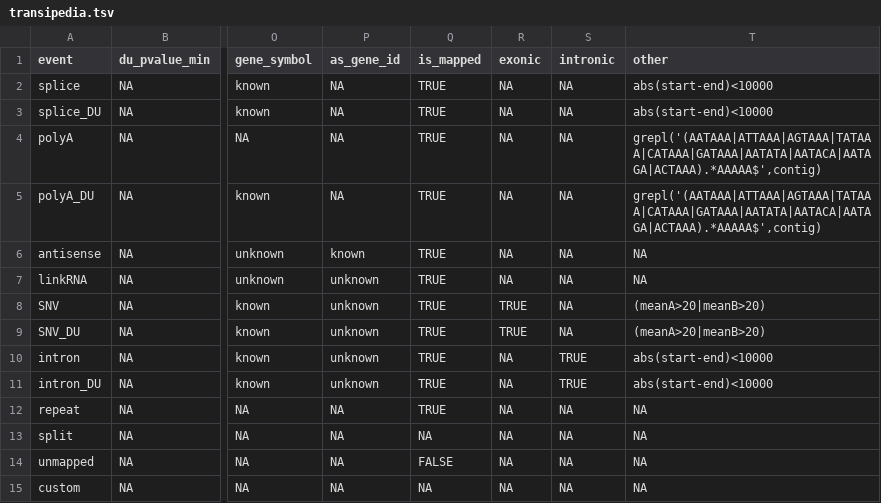
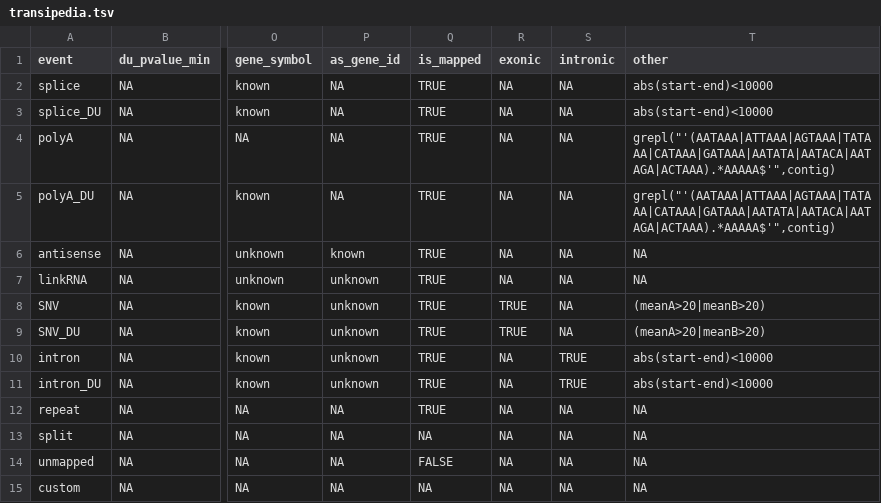
Before and after one commit to Transipedia/dekupl-viewer, a TSV file: src/preset-filters/transipedia.tsv, drawn as a sheet; only a part is shown, gaps mark what is left out; the diff names each change by its address in the sheet, - before the commit and + after, or states it on an @@ line.

Commit message:
feat: add colonnes choices, contigs details, ...

```diff
--- a/src/preset-filters/transipedia.tsv
+++ b/src/preset-filters/transipedia.tsv
-T4:T5 (other): grepl('(AATAAA|ATTAAA|AGTAAA|TATAAA|CATAAA|GATAAA|AATATA|AATACA|AATAGA|ACTAAA).*AAAAA$',contig)
+T4:T5 (other): grepl("'(AATAAA|ATTAAA|AGTAAA|TATAAA|CATAAA|GATAAA|AATATA|AATACA|AATAGA|ACTAAA).*AAAAA$'",contig)
```
Also changed, not shown: 6 other files.
